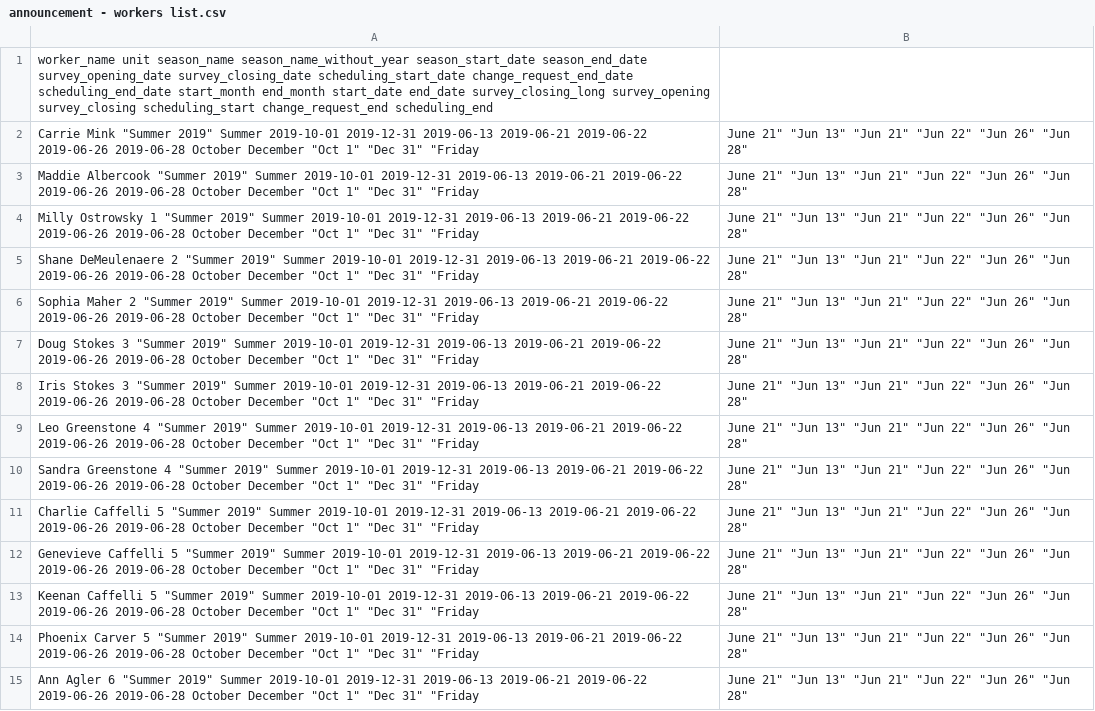
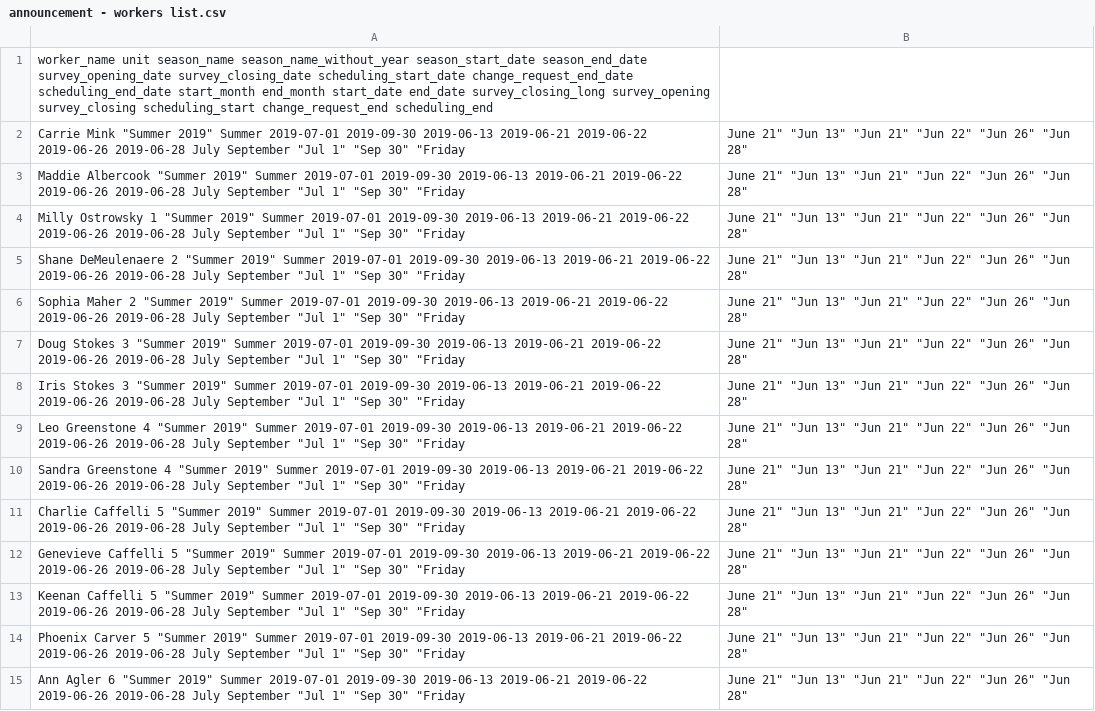
Before and after one commit to kenatsun/sched, a CSV file: public/docs/announcement - workers list.csv, drawn as a sheet; only a part is shown; the diff covers the shown part only; the diff names each change by its address in the sheet, - before the commit and + after, or states it on an @@ line.

```diff
--- a/public/docs/announcement - workers list.csv
+++ b/public/docs/announcement - workers list.csv
-A2: …2019" Summer 2019-10-01 2019-12-31 2019-06-13 2019-06-21 2019-06-22 2019-06-26 2019-06-28 October December "Oct 1" "Dec 31" "Friday
+A2: …2019" Summer 2019-07-01 2019-09-30 2019-06-13 2019-06-21 2019-06-22 2019-06-26 2019-06-28 July September "Jul 1" "Sep 30" "Friday
-A3: …2019" Summer 2019-10-01 2019-12-31 2019-06-13 2019-06-21 2019-06-22 2019-06-26 2019-06-28 October December "Oct 1" "Dec 31" "Friday
+A3: …2019" Summer 2019-07-01 2019-09-30 2019-06-13 2019-06-21 2019-06-22 2019-06-26 2019-06-28 July September "Jul 1" "Sep 30" "Friday
-A4: …2019" Summer 2019-10-01 2019-12-31 2019-06-13 2019-06-21 2019-06-22 2019-06-26 2019-06-28 October December "Oct 1" "Dec 31" "Friday
+A4: …2019" Summer 2019-07-01 2019-09-30 2019-06-13 2019-06-21 2019-06-22 2019-06-26 2019-06-28 July September "Jul 1" "Sep 30" "Friday
-A5: …2019" Summer 2019-10-01 2019-12-31 2019-06-13 2019-06-21 2019-06-22 2019-06-26 2019-06-28 October December "Oct 1" "Dec 31" "Friday
+A5: …2019" Summer 2019-07-01 2019-09-30 2019-06-13 2019-06-21 2019-06-22 2019-06-26 2019-06-28 July September "Jul 1" "Sep 30" "Friday
-A6: …2019" Summer 2019-10-01 2019-12-31 2019-06-13 2019-06-21 2019-06-22 2019-06-26 2019-06-28 October December "Oct 1" "Dec 31" "Friday
+A6: …2019" Summer 2019-07-01 2019-09-30 2019-06-13 2019-06-21 2019-06-22 2019-06-26 2019-06-28 July September "Jul 1" "Sep 30" "Friday
-A7: …2019" Summer 2019-10-01 2019-12-31 2019-06-13 2019-06-21 2019-06-22 2019-06-26 2019-06-28 October December "Oct 1" "Dec 31" "Friday
+A7: …2019" Summer 2019-07-01 2019-09-30 2019-06-13 2019-06-21 2019-06-22 2019-06-26 2019-06-28 July September "Jul 1" "Sep 30" "Friday
-A8: …2019" Summer 2019-10-01 2019-12-31 2019-06-13 2019-06-21 2019-06-22 2019-06-26 2019-06-28 October December "Oct 1" "Dec 31" "Friday
+A8: …2019" Summer 2019-07-01 2019-09-30 2019-06-13 2019-06-21 2019-06-22 2019-06-26 2019-06-28 July September "Jul 1" "Sep 30" "Friday
-A9: …2019" Summer 2019-10-01 2019-12-31 2019-06-13 2019-06-21 2019-06-22 2019-06-26 2019-06-28 October December "Oct 1" "Dec 31" "Friday
+A9: …2019" Summer 2019-07-01 2019-09-30 2019-06-13 2019-06-21 2019-06-22 2019-06-26 2019-06-28 July September "Jul 1" "Sep 30" "Friday
-A10: …2019" Summer 2019-10-01 2019-12-31 2019-06-13 2019-06-21 2019-06-22 2019-06-26 2019-06-28 October December "Oct 1" "Dec 31" "Friday
+A10: …2019" Summer 2019-07-01 2019-09-30 2019-06-13 2019-06-21 2019-06-22 2019-06-26 2019-06-28 July September "Jul 1" "Sep 30" "Friday
-A11: …2019" Summer 2019-10-01 2019-12-31 2019-06-13 2019-06-21 2019-06-22 2019-06-26 2019-06-28 October December "Oct 1" "Dec 31" "Friday
+A11: …2019" Summer 2019-07-01 2019-09-30 2019-06-13 2019-06-21 2019-06-22 2019-06-26 2019-06-28 July September "Jul 1" "Sep 30" "Friday
-A12: …2019" Summer 2019-10-01 2019-12-31 2019-06-13 2019-06-21 2019-06-22 2019-06-26 2019-06-28 October December "Oct 1" "Dec 31" "Friday
+A12: …2019" Summer 2019-07-01 2019-09-30 2019-06-13 2019-06-21 2019-06-22 2019-06-26 2019-06-28 July September "Jul 1" "Sep 30" "Friday
-A13: …2019" Summer 2019-10-01 2019-12-31 2019-06-13 2019-06-21 2019-06-22 2019-06-26 2019-06-28 October December "Oct 1" "Dec 31" "Friday
+A13: …2019" Summer 2019-07-01 2019-09-30 2019-06-13 2019-06-21 2019-06-22 2019-06-26 2019-06-28 July September "Jul 1" "Sep 30" "Friday
-A14: …2019" Summer 2019-10-01 2019-12-31 2019-06-13 2019-06-21 2019-06-22 2019-06-26 2019-06-28 October December "Oct 1" "Dec 31" "Friday
+A14: …2019" Summer 2019-07-01 2019-09-30 2019-06-13 2019-06-21 2019-06-22 2019-06-26 2019-06-28 July September "Jul 1" "Sep 30" "Friday
-A15: …2019" Summer 2019-10-01 2019-12-31 2019-06-13 2019-06-21 2019-06-22 2019-06-26 2019-06-28 October December "Oct 1" "Dec 31" "Friday
+A15: …2019" Summer 2019-07-01 2019-09-30 2019-06-13 2019-06-21 2019-06-22 2019-06-26 2019-06-28 July September "Jul 1" "Sep 30" "Friday
```
Also changed, not shown: 59 edited cells elsewhere in this file, 1 other file.
